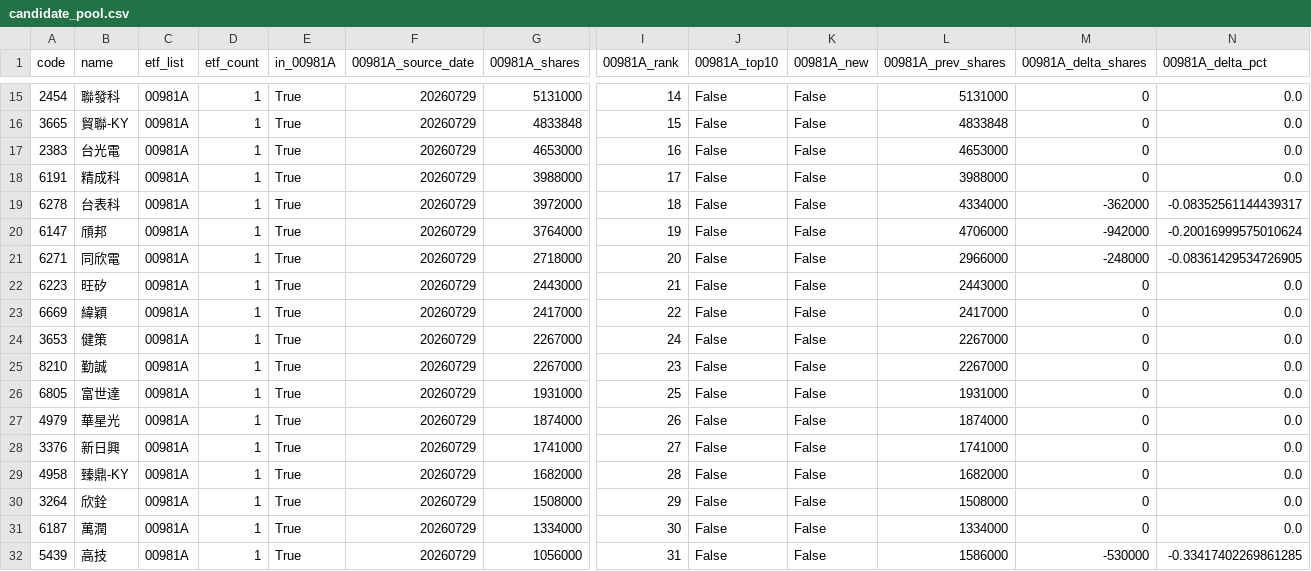
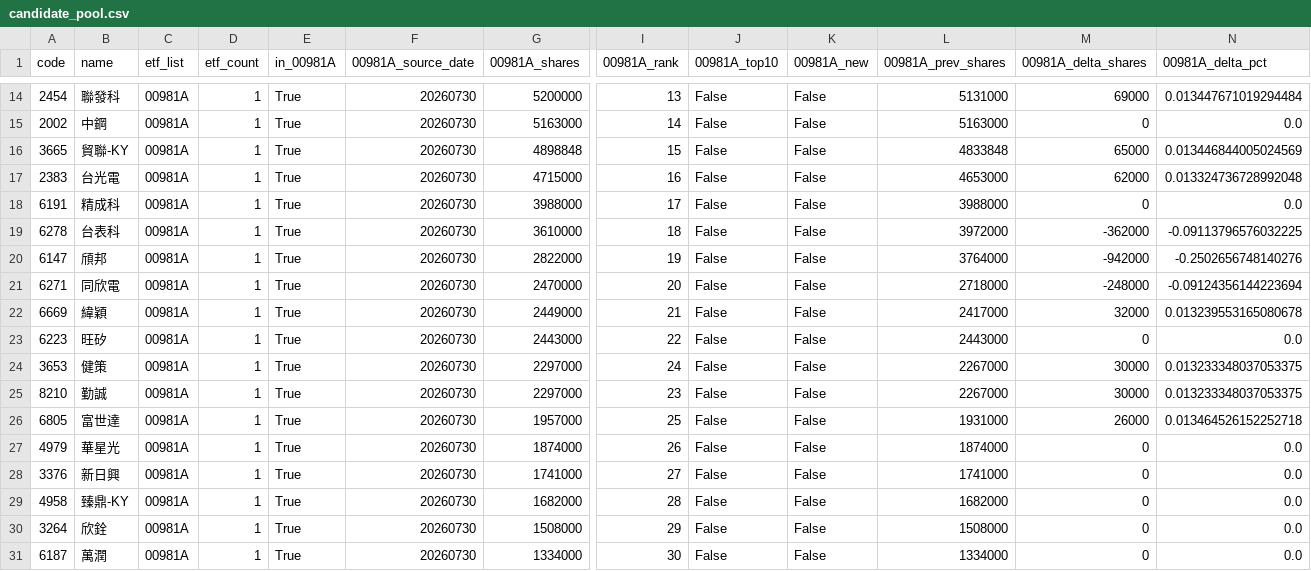
Before and after one commit to 4ru1013/taiwan-stock-screen, a CSV file: output/candidate_pool.csv, drawn as a sheet; only a part is shown, gaps mark what is left out; removed rows and columns are numbered as before the commit, all else as after; rows hold the shown columns only; the diff covers the shown part only; the diff names each change by its address in the sheet, - before the commit and + after, or states it on an @@ line.

```diff
--- a/output/candidate_pool.csv
+++ b/output/candidate_pool.csv
-F14 (00981A_source_date): 20260729
+F14 (00981A_source_date): 20260730
-G14 (00981A_shares): 5131000
+G14 (00981A_shares): 5200000
-I14 (00981A_rank): 14
+I14 (00981A_rank): 13
-M14 (00981A_delta_shares): 0
+M14 (00981A_delta_shares): 69000
-N14 (00981A_delta_pct): 0.0
+N14 (00981A_delta_pct): 0.013447671019294484
+row 15: 2002 | 中鋼 | 00981A | 1 | True | 20260730 | 5163000 | 14 | False | False | 5163000 | 0 | 0.0
-F16:F21 (00981A_source_date): 20260729
+F16:F21 (00981A_source_date): 20260730
-G16 (00981A_shares): 4833848
+G16 (00981A_shares): 4898848
-M16 (00981A_delta_shares): 0
+M16 (00981A_delta_shares): 65000
-N16 (00981A_delta_pct): 0.0
+N16 (00981A_delta_pct): 0.013446844005024569
-G17 (00981A_shares): 4653000
+G17 (00981A_shares): 4715000
-M17 (00981A_delta_shares): 0
+M17 (00981A_delta_shares): 62000
-N17 (00981A_delta_pct): 0.0
+N17 (00981A_delta_pct): 0.013324736728992048
-G19 (00981A_shares): 3972000
+G19 (00981A_shares): 3610000
-L19 (00981A_prev_shares): 4334000
+L19 (00981A_prev_shares): 3972000
-N19 (00981A_delta_pct): -0.08352561144439317
+N19 (00981A_delta_pct): -0.09113796576032225
-G20 (00981A_shares): 3764000
+G20 (00981A_shares): 2822000
-L20 (00981A_prev_shares): 4706000
+L20 (00981A_prev_shares): 3764000
-N20 (00981A_delta_pct): -0.20016999575010624
+N20 (00981A_delta_pct): -0.2502656748140276
-G21 (00981A_shares): 2718000
+G21 (00981A_shares): 2470000
-L21 (00981A_prev_shares): 2966000
+L21 (00981A_prev_shares): 2718000
-N21 (00981A_delta_pct): -0.08361429534726905
+N21 (00981A_delta_pct): -0.09124356144223694
+row 22: 6669 | 緯穎 | 00981A | 1 | True | 20260730 | 2449000 | 21 | False | False | 2417000 | 32000 | 0.013239553165080678
-F23 (00981A_source_date): 20260729
+F23 (00981A_source_date): 20260730
-I23 (00981A_rank): 21
+I23 (00981A_rank): 22
-row 23: 6669 | 緯穎 | 00981A | 1 | True | 20260729 | 2417000 | 22 | False | False | 2417000 | 0 | 0.0
-F24:F31 (00981A_source_date): 20260729
+F24:F31 (00981A_source_date): 20260730
-G24:G25 (00981A_shares): 2267000
+G24:G25 (00981A_shares): 2297000
-M24:M25 (00981A_delta_shares): 0
+M24:M25 (00981A_delta_shares): 30000
-N24:N25 (00981A_delta_pct): 0.0
+N24:N25 (00981A_delta_pct): 0.013233348037053375
-G26 (00981A_shares): 1931000
+G26 (00981A_shares): 1957000
-M26 (00981A_delta_shares): 0
+M26 (00981A_delta_shares): 26000
-N26 (00981A_delta_pct): 0.0
+N26 (00981A_delta_pct): 0.013464526152252718
-row 32: 5439 | 高技 | 00981A | 1 | True | 20260729 | 1056000 | 31 | False | False | 1586000 | -530000 | -0.33417402269861285
```
Also changed, not shown: 1 added row, 1 removed row and 68 edited cells elsewhere in this file, data/raw/etf_holdings_latest.csv, data/raw/prices_latest.csv, 3 other files.
